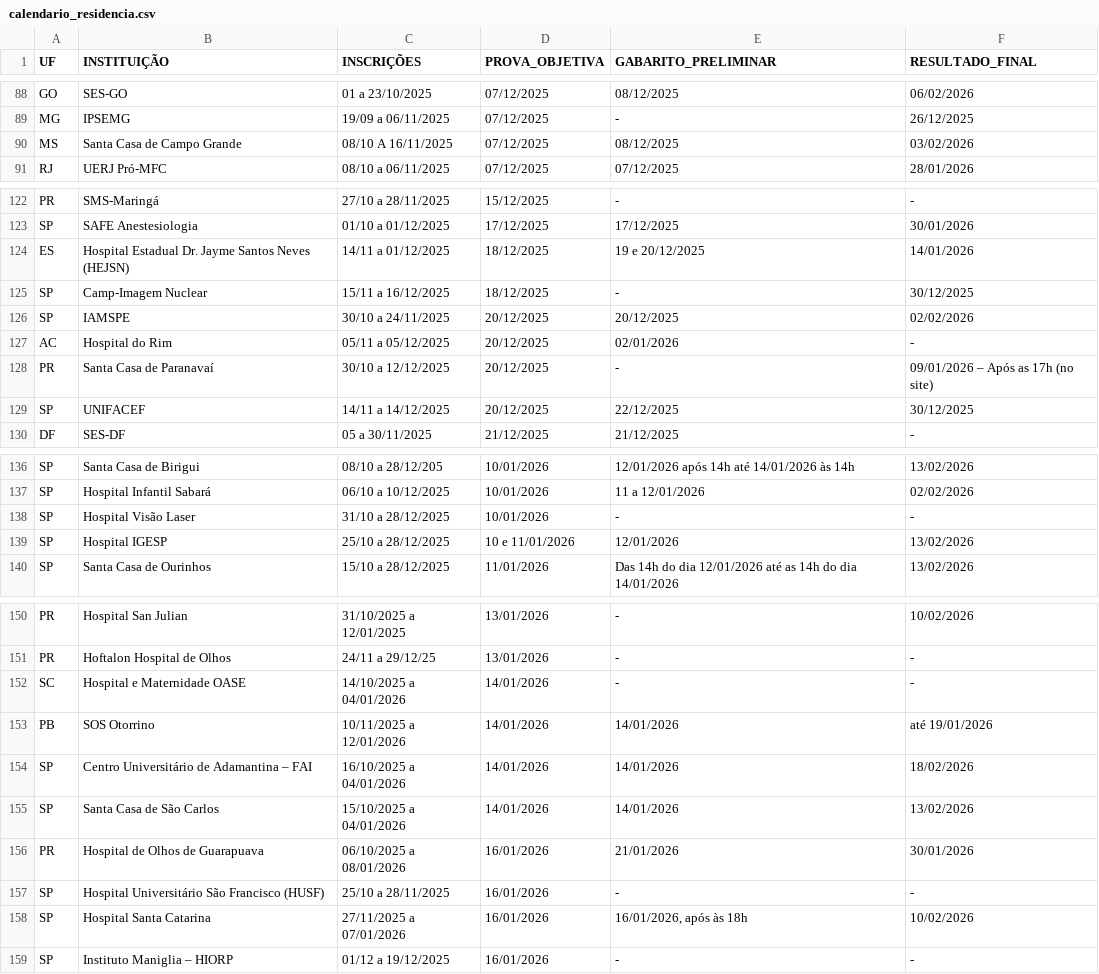
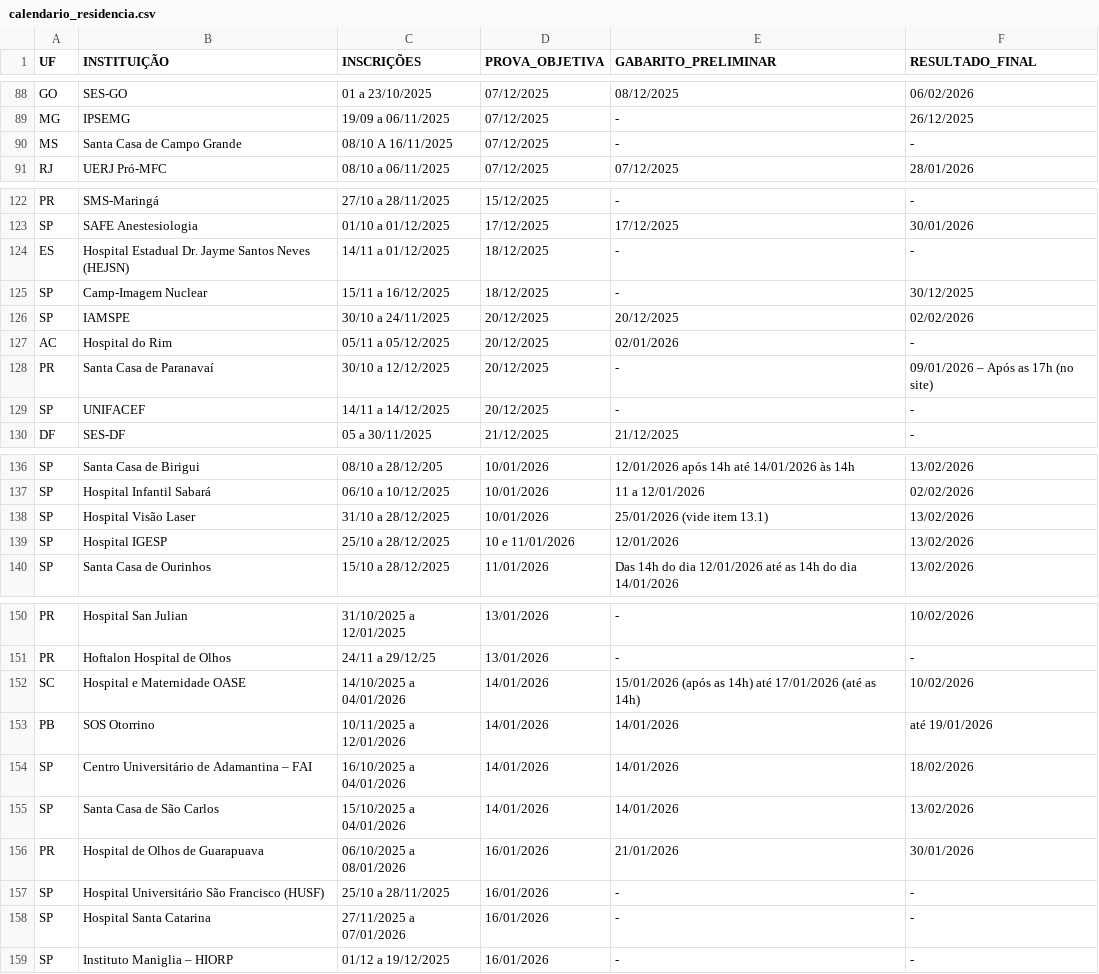
Before and after one commit to cadeteafya/calendario-provas, a CSV file: data/calendario_residencia.csv, drawn as a sheet; only a part is shown, gaps mark what is left out; the diff covers the shown part only.

```diff
--- a/data/calendario_residencia.csv
+++ b/data/calendario_residencia.csv
@@ -89,3 +89,3 @@ GO,SES-GO,01 a 23/10/2025,07/12/2025,08/12/2025,06/02/2026
 MG,IPSEMG,19/09 a 06/11/2025,07/12/2025,-,26/12/2025
-MS,Santa Casa de Campo Grande,08/10 A 16/11/2025,07/12/2025,08/12/2025,03/02/2026
+MS,Santa Casa de Campo Grande,08/10 A 16/11/2025,07/12/2025,-,-
 RJ,UERJ Pró-MFC,08/10 a 06/11/2025,07/12/2025,07/12/2025,28/01/2026
@@ -123,3 +123,3 @@ PR,SMS-Maringá,27/10 a 28/11/2025,15/12/2025,-,-
 SP,SAFE Anestesiologia,01/10 a 01/12/2025,17/12/2025,17/12/2025,30/01/2026
-ES,Hospital Estadual Dr. Jayme Santos Neves (HEJSN),14/11 a 01/12/2025,18/12/2025,19 e 20/12/2025,14/01/2026
+ES,Hospital Estadual Dr. Jayme Santos Neves (HEJSN),14/11 a 01/12/2025,18/12/2025,-,-
 SP,Camp-Imagem Nuclear,15/11 a 16/12/2025,18/12/2025,-,30/12/2025
@@ -128,3 +128,3 @@ AC,Hospital do Rim,05/11 a 05/12/2025,20/12/2025,02/01/2026,-
 PR,Santa Casa de Paranavaí,30/10 a 12/12/2025,20/12/2025,-,09/01/2026 – Após as 17h (no site)
-SP,UNIFACEF,14/11 a 14/12/2025,20/12/2025,22/12/2025,30/12/2025
+SP,UNIFACEF,14/11 a 14/12/2025,20/12/2025,-,-
 DF,SES-DF,05 a 30/11/2025,21/12/2025,21/12/2025,-
@@ -137,3 +137,3 @@ SP,Santa Casa de Birigui,08/10 a 28/12/205,10/01/2026,12/01/2026 após 14h até
 SP,Hospital Infantil Sabará,06/10 a 10/12/2025,10/01/2026,11 a 12/01/2026,02/02/2026
-SP,Hospital Visão Laser,31/10 a 28/12/2025,10/01/2026,-,-
+SP,Hospital Visão Laser,31/10 a 28/12/2025,10/01/2026,25/01/2026 (vide item 13.1),13/02/2026
 SP,Hospital IGESP,25/10 a 28/12/2025,10 e 11/01/2026,12/01/2026,13/02/2026
@@ -151,3 +151,3 @@ PR,Hospital San Julian,31/10/2025 a 12/01/2025,13/01/2026,-,10/02/2026
 PR,Hoftalon Hospital de Olhos,24/11 a 29/12/25,13/01/2026,-,-
-SC,Hospital e Maternidade OASE,14/10/2025 a 04/01/2026,14/01/2026,-,-
+SC,Hospital e Maternidade OASE,14/10/2025 a 04/01/2026,14/01/2026,15/01/2026 (após as 14h) até 17/01/2026 (até as 14h),10/02/2026
 PB,SOS Otorrino,10/11/2025 a 12/01/2026,14/01/2026,14/01/2026,até 19/01/2026
@@ -157,3 +157,3 @@ PR,Hospital de Olhos de Guarapuava,06/10/2025 a 08/01/2026,16/01/2026,21/01/2026
 SP,Hospital Universitário São Francisco (HUSF),25/10 a 28/11/2025,16/01/2026,-,-
-SP,Hospital Santa Catarina,27/11/2025 a 07/01/2026,16/01/2026,"16/01/2026, após às 18h",10/02/2026
+SP,Hospital Santa Catarina,27/11/2025 a 07/01/2026,16/01/2026,-,-
 SP,Instituto Maniglia – HIORP,01/12 a 19/12/2025,16/01/2026,-,-
```
Also changed, not shown: 19 edited cells elsewhere in this file, 2 other files.
